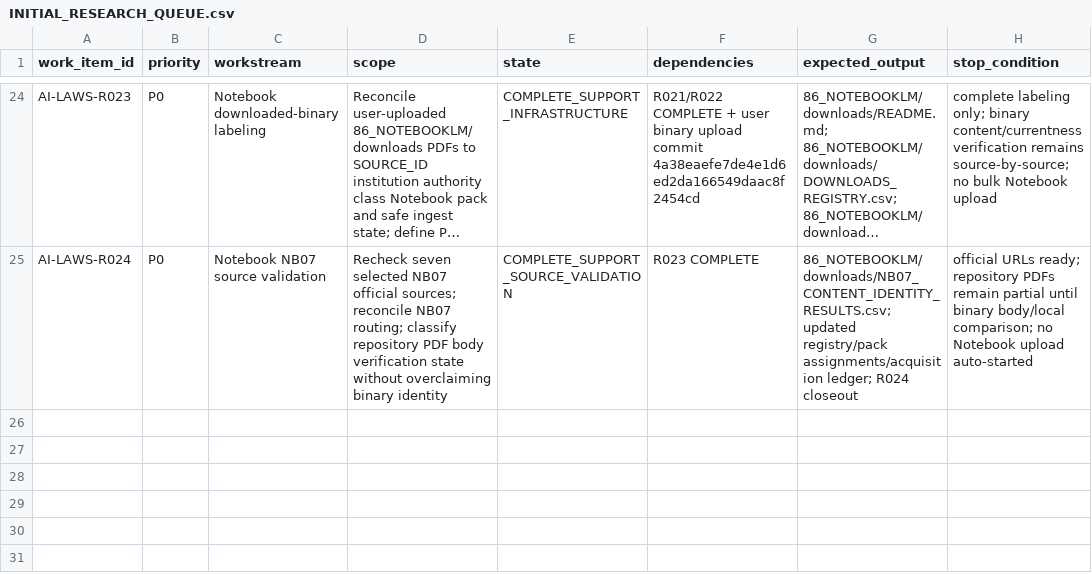
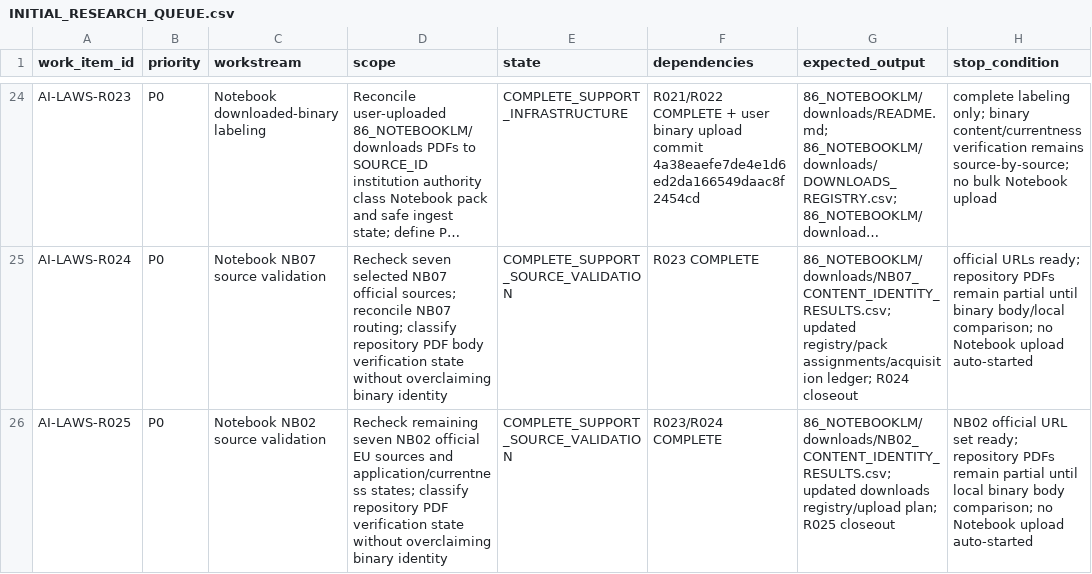
Before and after one commit to fatihekler/ai-laws, a CSV file: 90_RESEARCH_QUEUE/INITIAL_RESEARCH_QUEUE.csv, drawn as a sheet; only a part is shown, gaps mark what is left out; long unchanged cells end in …; the diff names each change by its address in the sheet, - before the commit and + after, or states it on an @@ line.

Commit message:
control(r025): record NB02 source validation completion

```diff
--- a/90_RESEARCH_QUEUE/INITIAL_RESEARCH_QUEUE.csv
+++ b/90_RESEARCH_QUEUE/INITIAL_RESEARCH_QUEUE.csv
+row 26: AI-LAWS-R025 | P0 | Notebook NB02 source validation | Recheck remaining seven NB02 official EU sources and application/currentness states; classify repository PDF verification state without overclaiming binary identity | COMPLETE_SUPPORT_SOURCE_VALIDATION | R023/R024 COMPLETE | 86_NOTEBOOKLM/downloads/NB02_CONTENT_IDENTITY_RESULTS.csv; updated downloads registry/upload plan; R025 closeout | NB02 official URL set ready; repository PDFs remain partial until local binary body comparison; no Notebook upload auto-started
```
